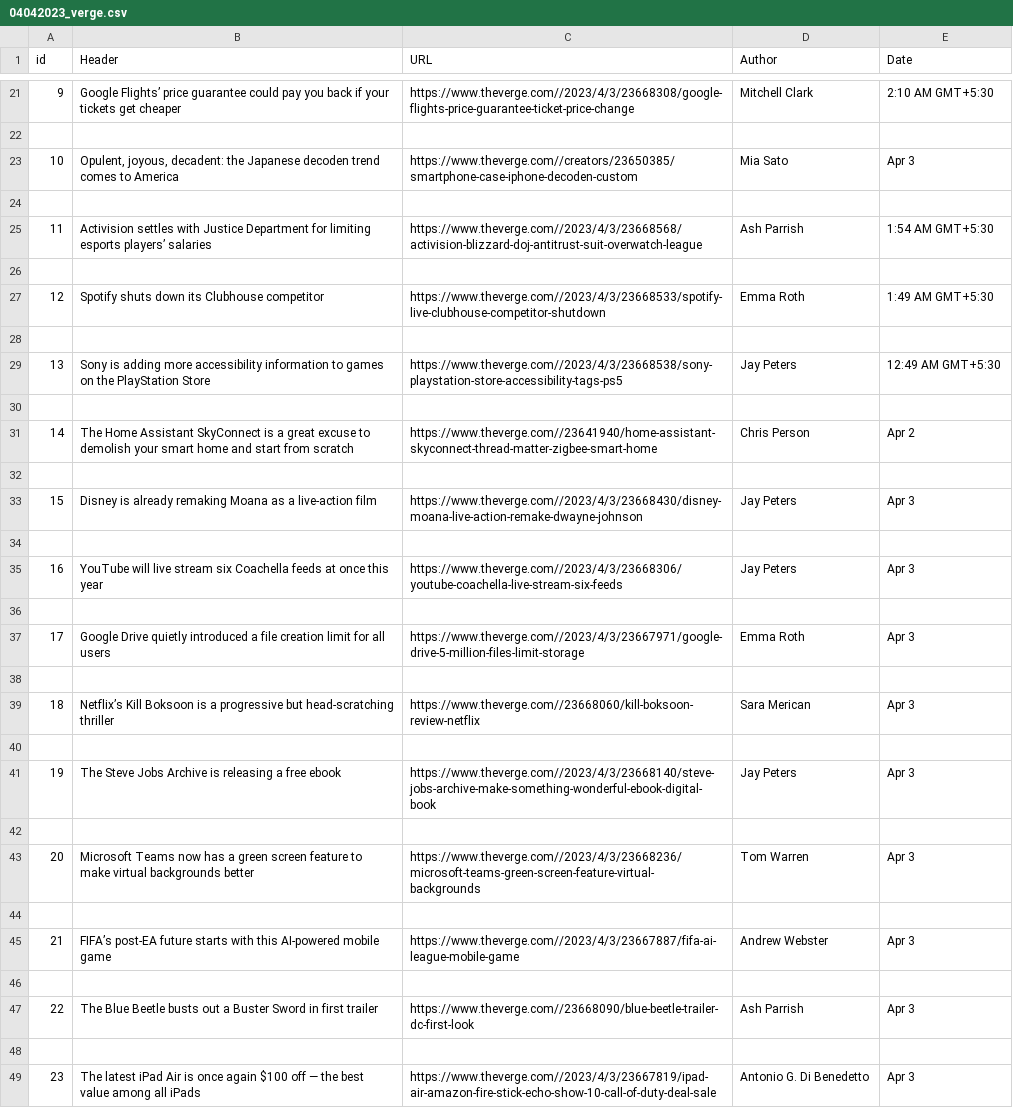
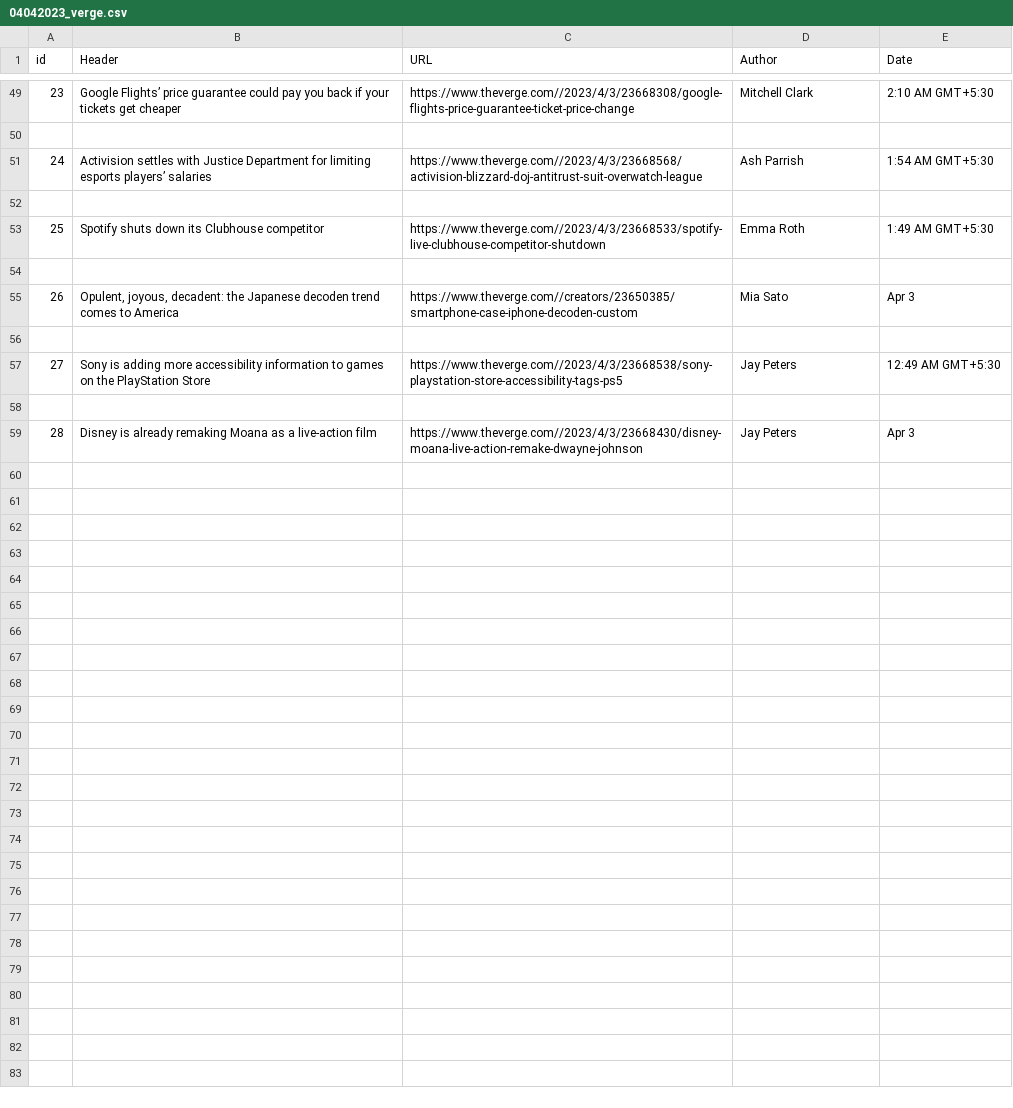
Before and after one commit to Amulya301/theverge-assignment, a CSV file: 04042023_verge.csv, drawn as a sheet; only a part is shown, gaps mark what is left out; removed rows and columns are numbered as before the commit, all else as after; the diff covers the shown part only; the diff names each change by its address in the sheet, - before the commit and + after, or states it on an @@ line.

```diff
--- a/04042023_verge.csv
+++ b/04042023_verge.csv
@@ column A (id) renumbered between rows 41 and 59 @@
-row 24: (empty)
@@ row 23 moved to row 55: 26 @@
+row 56: (empty)
-row 31: 14 | The Home Assistant SkyConnect is a great excuse to demolish your smart home and start from scratch | https://www.theverge.com//23641940/home-assistant-skyconnect-thread-matter-zigbee-smart-home | Chris Person | Apr 2
-row 32: (empty)
-row 34: (empty)
-row 35: 16 | YouTube will live stream six Coachella feeds at once this year | https://www.theverge.com//2023/4/3/23668306/youtube-coachella-live-stream-six-feeds | Jay Peters | Apr 3
-row 36: (empty)
-row 37: 17 | Google Drive quietly introduced a file creation limit for all users | https://www.theverge.com//2023/4/3/23667971/google-drive-5-million-files-limit-storage | Emma Roth | Apr 3
-row 38: (empty)
-row 39: 18 | Netflix’s Kill Boksoon is a progressive but head-scratching thriller | https://www.theverge.com//23668060/kill-boksoon-review-netflix | Sara Merican | Apr 3
-row 40: (empty)
-row 41: 19 | The Steve Jobs Archive is releasing a free ebook | https://www.theverge.com//2023/4/3/23668140/steve-jobs-archive-make-something-wonderful-ebook-digital-book | Jay Peters | Apr 3
-row 42: (empty)
-row 43: 20 | Microsoft Teams now has a green screen feature to make virtual backgrounds better | https://www.theverge.com//2023/4/3/23668236/microsoft-teams-green-screen-feature-virtual-backgrounds | Tom Warren | Apr 3
-row 44: (empty)
-row 45: 21 | FIFA’s post-EA future starts with this AI-powered mobile game | https://www.theverge.com//2023/4/3/23667887/fifa-ai-league-mobile-game | Andrew Webster | Apr 3
-row 46: (empty)
-row 47: 22 | The Blue Beetle busts out a Buster Sword in first trailer | https://www.theverge.com//23668090/blue-beetle-trailer-dc-first-look | Ash Parrish | Apr 3
-row 48: (empty)
-row 49: 23 | The latest iPad Air is once again $100 off — the best value among all iPads | https://www.theverge.com//2023/4/3/23667819/ipad-air-amazon-fire-stick-echo-show-10-call-of-duty-deal-sale | Antonio G. Di Benedetto | Apr 3
```
Also changed, not shown: 33 added rows, 9 removed rows, 2 moved rows and 10 edited cells elsewhere in this file, 1 other file.
